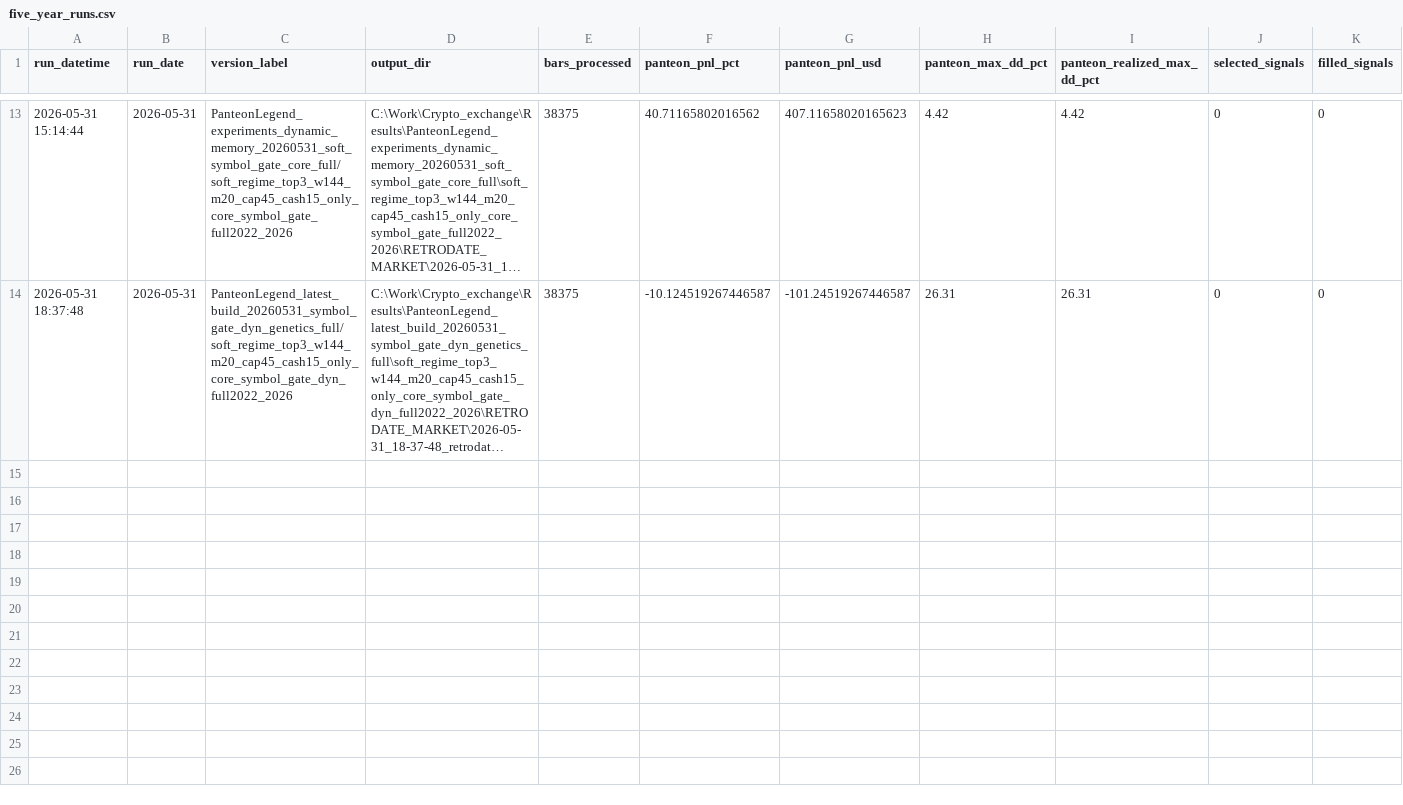
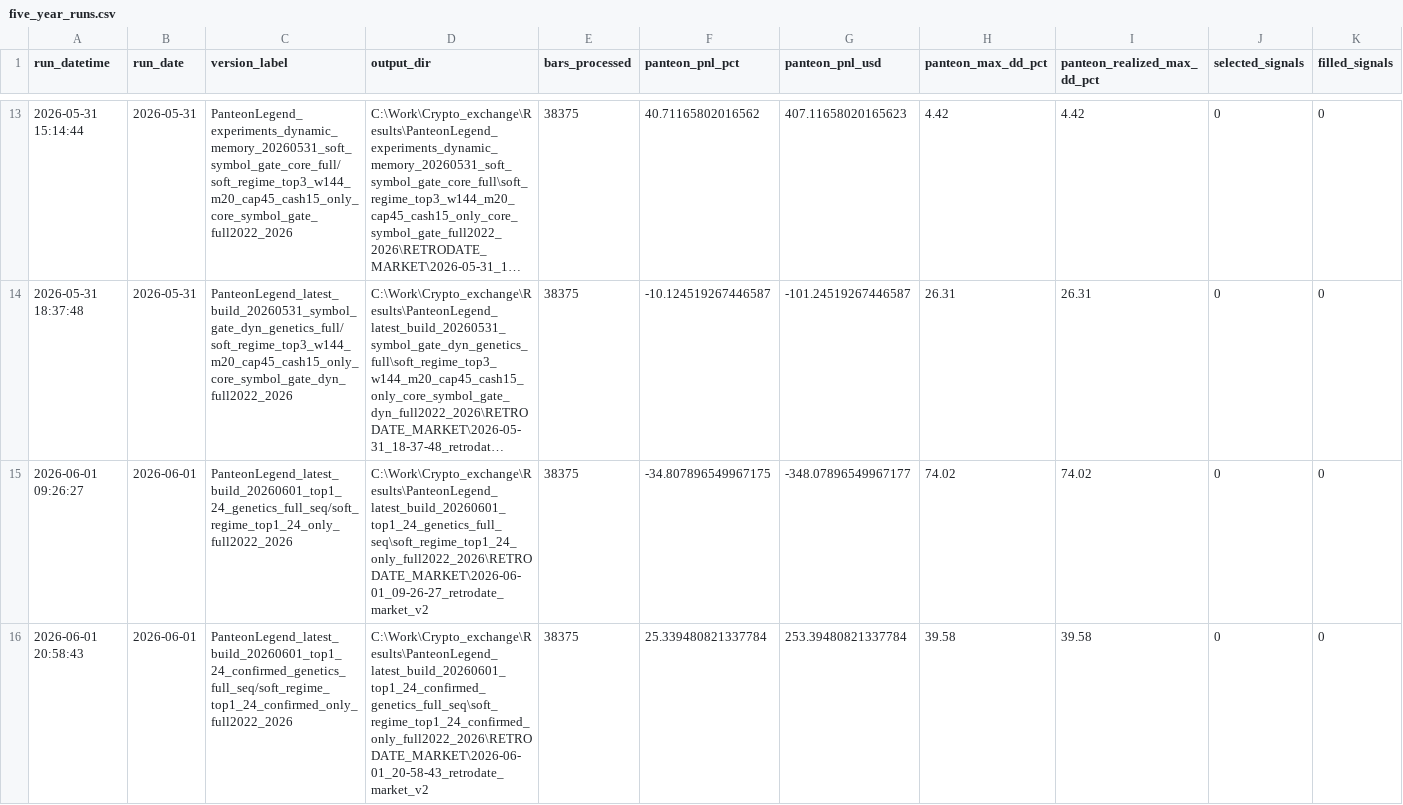
Before and after one commit to Accelerator38/Crypto_exchange, a CSV file: Reports/PanteonFlashFiveYearTimeline_20260525/five_year_runs.csv, drawn as a sheet; only a part is shown, gaps mark what is left out; long unchanged cells end in …; rows hold the shown columns only; the diff covers the shown part only; the diff names each change by its address in the sheet, - before the commit and + after, or states it on an @@ line.

```diff
--- a/Reports/PanteonFlashFiveYearTimeline_20260525/five_year_runs.csv
+++ b/Reports/PanteonFlashFiveYearTimeline_20260525/five_year_runs.csv
+row 15: 2026-06-01 09:26:27 | 2026-06-01 | PanteonLegend_latest_build_20260601_top1_24_genetics_full_seq/soft_regime_top1_24_only_full2022_2026 | C:\Work\Crypto_exchange\Results\PanteonLegend_latest_build_20260601_top1_24_genetics_full_seq\soft_regime_top1_24_only_full2022_2026\RETRODATE_MARKET\2026-06-01_09-26-27_retrodate_market_v2 | 38375 | -34.807896549967175 | -348.07896549967177 | 74.02 | 74.02 | 0 | 0
+row 16: 2026-06-01 20:58:43 | 2026-06-01 | PanteonLegend_latest_build_20260601_top1_24_confirmed_genetics_full_seq/soft_regime_top1_24_confirmed_only_full2022_2026 | C:\Work\Crypto_exchange\Results\PanteonLegend_latest_build_20260601_top1_24_confirmed_genetics_full_seq\soft_regime_top1_24_confirmed_only_full2022_2026\RETRODATE_MARKET\2026-06-01_20-58-43_retrodate_market_v2 | 38375 | 25.339480821337784 | 253.39480821337784 | 39.58 | 39.58 | 0 | 0
```
Also changed, not shown: 2 added rows elsewhere in this file, Reports/PanteonFlashFiveYearTimeline_20260525/long_legacy_and_full_runs_scaled.csv, 45 other files.
